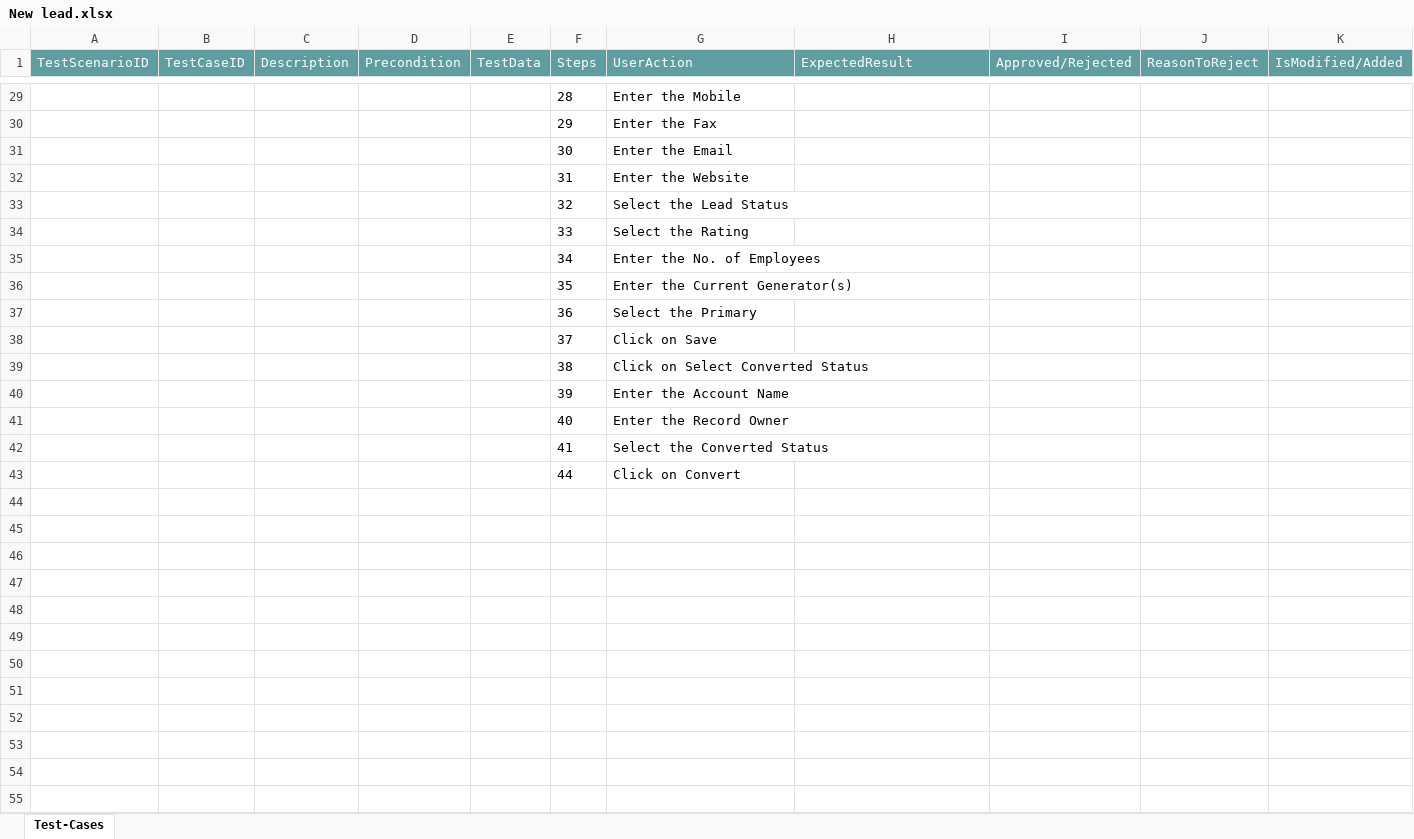
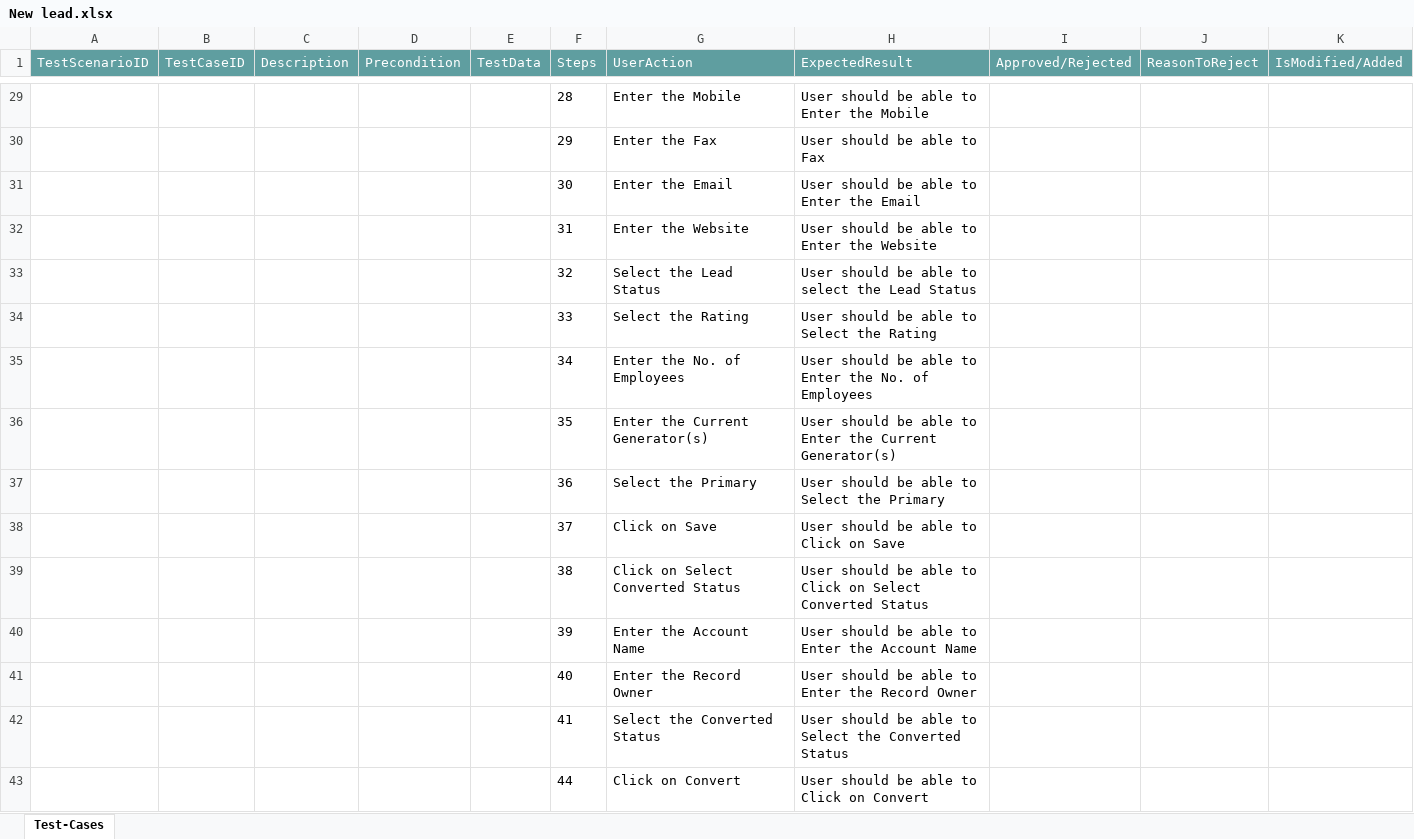
Before and after one commit to ShaikMohamedIrfan/lighting_Contacts, an Excel workbook: New lead.xlsx, sheet Test-Cases, drawn as a sheet; only a part is shown, gaps mark what is left out; values as stored, in another font and other column widths than the file's, no borders; table styles not drawn; the diff covers the shown part only; the diff names each change by its address in the sheet, - before the commit and + after, or states it on an @@ line.

Commit message:
Initial Commit for Verification of Test cases

```diff
--- a/New lead.xlsx (sheet Test-Cases)
+++ b/New lead.xlsx (sheet Test-Cases)
-H29 (ExpectedResult): (empty)
+H29 (ExpectedResult): User should be able to Enter the Mobile
-H30 (ExpectedResult): (empty)
+H30 (ExpectedResult): User should be able to Fax
-H31 (ExpectedResult): (empty)
+H31 (ExpectedResult): User should be able to Enter the Email
-H32 (ExpectedResult): (empty)
+H32 (ExpectedResult): User should be able to Enter the Website
-H33 (ExpectedResult): (empty)
+H33 (ExpectedResult): User should be able to select the Lead Status
-H34 (ExpectedResult): (empty)
+H34 (ExpectedResult): User should be able to Select the Rating
-H35 (ExpectedResult): (empty)
+H35 (ExpectedResult): User should be able to Enter the No. of Employees
-H36 (ExpectedResult): (empty)
+H36 (ExpectedResult): User should be able to Enter the Current Generator(s)
-H37 (ExpectedResult): (empty)
+H37 (ExpectedResult): User should be able to Select the Primary
-H38 (ExpectedResult): (empty)
+H38 (ExpectedResult): User should be able to Click on Save
-H39 (ExpectedResult): (empty)
+H39 (ExpectedResult): User should be able to Click on Select Converted Status
-H40 (ExpectedResult): (empty)
+H40 (ExpectedResult): User should be able to Enter the Account Name
-H41 (ExpectedResult): (empty)
+H41 (ExpectedResult): User should be able to Enter the Record Owner
-H42 (ExpectedResult): (empty)
+H42 (ExpectedResult): User should be able to Select the Converted Status
-H43 (ExpectedResult): (empty)
+H43 (ExpectedResult): User should be able to Click on Convert
```
Also changed, not shown: 27 edited cells elsewhere in this sheet.
